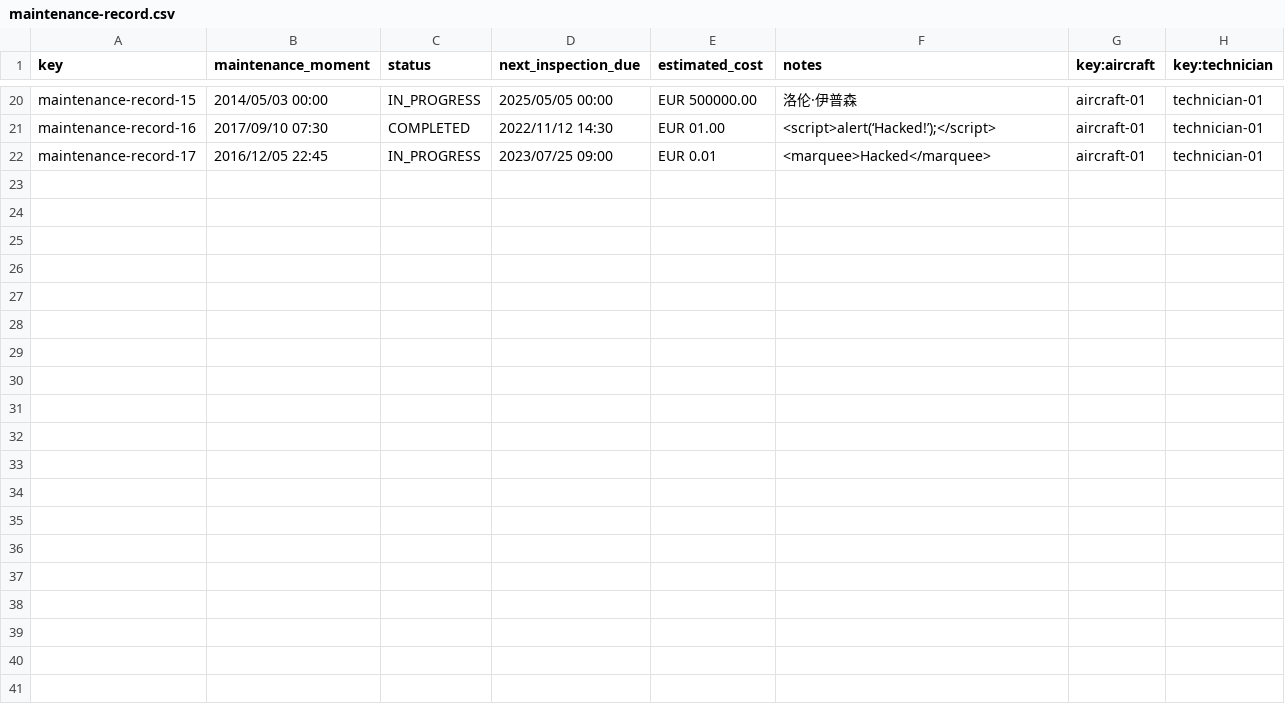
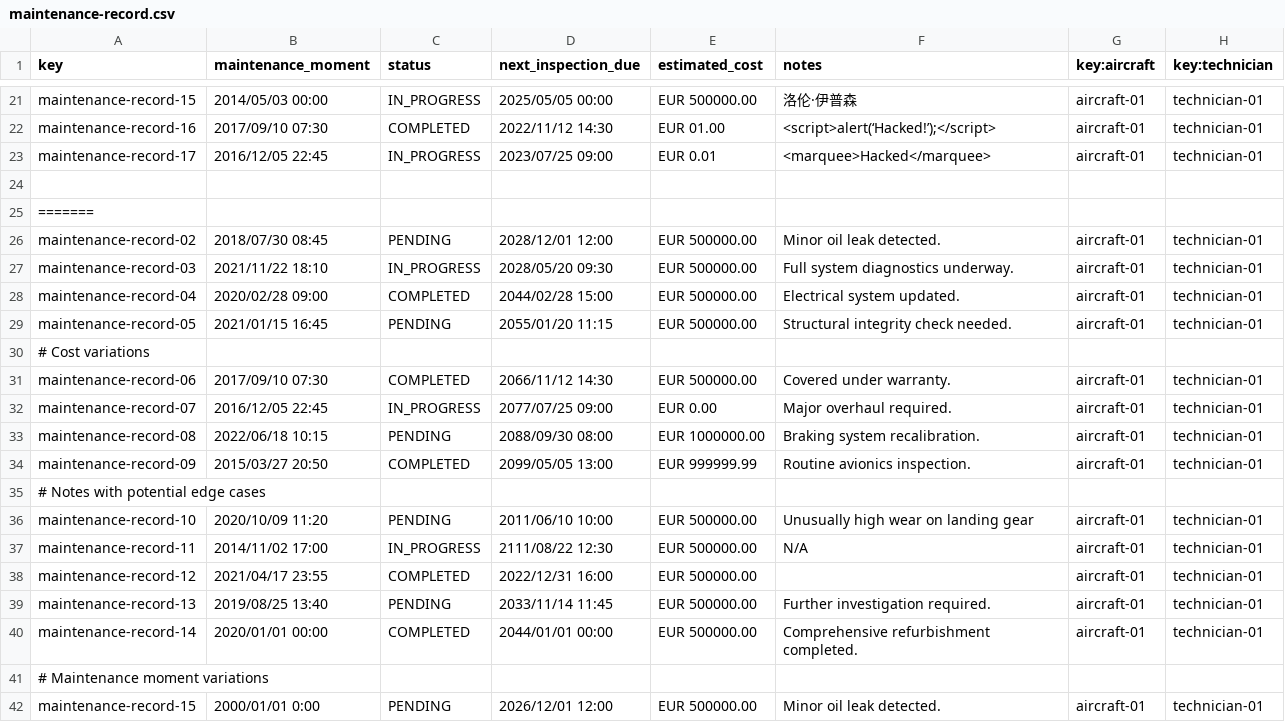
Before and after one commit to CarlosCerdaMorales/dp2-c1-034, a CSV file: src/main/resources/WEB-INF/data/sample/maintenance-record.csv, drawn as a sheet; only a part is shown, gaps mark what is left out; the diff covers the shown part only.

Commit message:
feat: :sparkles: new values maintenance record csv

```diff
--- a/src/main/resources/WEB-INF/data/sample/maintenance-record.csv
+++ b/src/main/resources/WEB-INF/data/sample/maintenance-record.csv
@@ -22 +23,20 @@ maintenance-record-16,2017/09/10 07:30,COMPLETED,2022/11/12 14:30,EUR 01.00,<scr
 maintenance-record-17,2016/12/05 22:45,IN_PROGRESS,2023/07/25 09:00,EUR 0.01,<marquee>Hacked</marquee>,aircraft-01,technician-01
+
+=======
+maintenance-record-02,2018/07/30 08:45,PENDING,2028/12/01 12:00,EUR 500000.00,Minor oil leak detected.,aircraft-01,technician-01
+maintenance-record-03,2021/11/22 18:10,IN_PROGRESS,2028/05/20 09:30,EUR 500000.00,Full system diagnostics underway.,aircraft-01,technician-01
+maintenance-record-04,2020/02/28 09:00,COMPLETED,2044/02/28 15:00,EUR 500000.00,Electrical system updated.,aircraft-01,technician-01
+maintenance-record-05,2021/01/15 16:45,PENDING,2055/01/20 11:15,EUR 500000.00,Structural integrity check needed.,aircraft-01,technician-01
+# Cost variations
+maintenance-record-06,2017/09/10 07:30,COMPLETED,2066/11/12 14:30,EUR 500000.00,Covered under warranty.,aircraft-01,technician-01
+maintenance-record-07,2016/12/05 22:45,IN_PROGRESS,2077/07/25 09:00,EUR 0.00,Major overhaul required.,aircraft-01,technician-01
+maintenance-record-08,2022/06/18 10:15,PENDING,2088/09/30 08:00,EUR 1000000.00,Braking system recalibration.,aircraft-01,technician-01
+maintenance-record-09,2015/03/27 20:50,COMPLETED,2099/05/05 13:00,EUR 999999.99,Routine avionics inspection.,aircraft-01,technician-01
+# Notes with potential edge cases
+maintenance-record-10,2020/10/09 11:20,PENDING,2011/06/10 10:00,EUR 500000.00,Unusually high wear on landing gear,aircraft-01,technician-01
+maintenance-record-11,2014/11/02 17:00,IN_PROGRESS,2111/08/22 12:30,EUR 500000.00,N/A,aircraft-01,technician-01
+maintenance-record-12,2021/04/17 23:55,COMPLETED,2022/12/31 16:00,EUR 500000.00,"",aircraft-01,technician-01
+maintenance-record-13,2019/08/25 13:40,PENDING,2033/11/14 11:45,EUR 500000.00,Further investigation required.,aircraft-01,technician-01
+maintenance-record-14,2020/01/01 00:00,COMPLETED,2044/01/01 00:00,EUR 500000.00,Comprehensive refurbishment completed.,aircraft-01,technician-01
+# Maintenance moment variations
+maintenance-record-15,2000/01/01 0:00,PENDING,2026/12/01 12:00,EUR 500000.00,Minor oil leak detected.,aircraft-01,technician-01
```
Also changed, not shown: 10 added rows and 1 edited cell elsewhere in this file.
